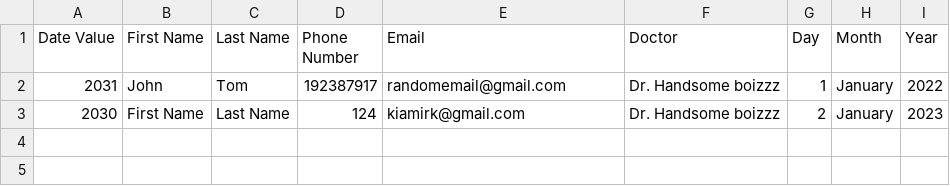
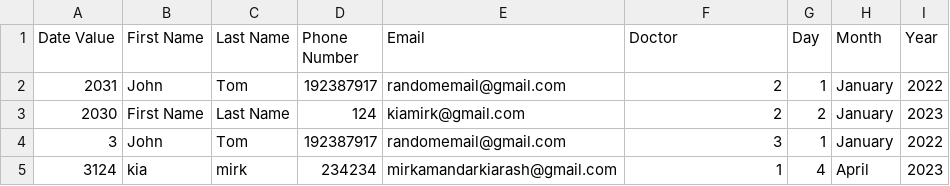
Before and after one commit to kia8804/EHealth4U, a CSV file: src/hospitalmanager/Appointments.csv, drawn as a sheet.

```diff
--- a/src/hospitalmanager/Appointments.csv
+++ b/src/hospitalmanager/Appointments.csv
@@ -1,3 +1,5 @@
 Date Value,First Name,Last Name,Phone Number,Email,Doctor,Day,Month,Year
-2031,John,Tom,192387917,randomemail@gmail.com,Dr. Handsome boizzz,1,January,2022
-2030,First Name,Last Name,124,kiamirk@gmail.com,Dr. Handsome boizzz,2,January,2023
+2031,John,Tom,192387917,randomemail@gmail.com,2,1,January,2022
+2030,First Name,Last Name,124,kiamirk@gmail.com,2,2,January,2023
+3,John,Tom,192387917,randomemail@gmail.com,3,1,January,2022
+3124,kia,mirk,234234,mirkamandarkiarash@gmail.com,1,4,April,2023
```
Also changed, not shown: build/classes/hospitalmanager/Appointments.csv, build/classes/hospitalmanager/UserDatabase.csv, 19 other files.
